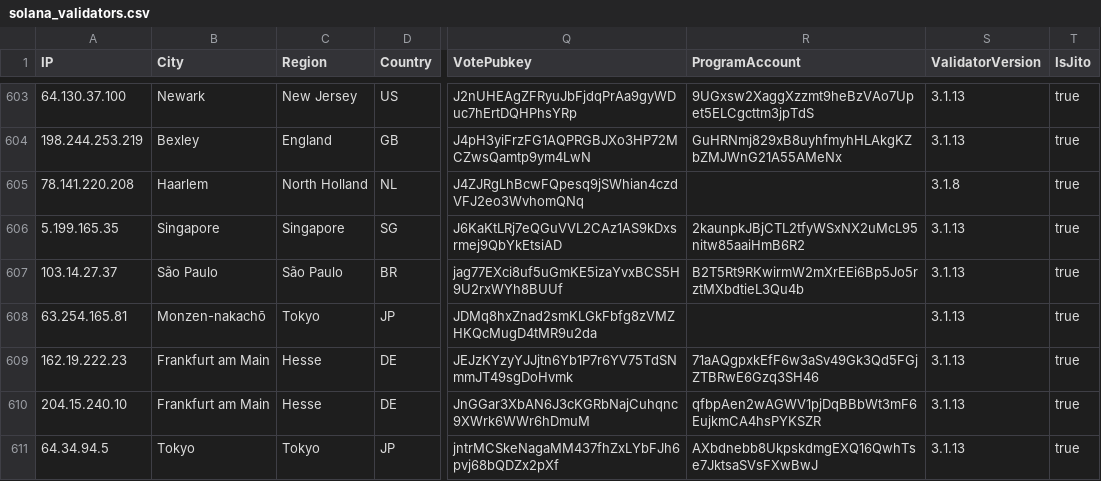
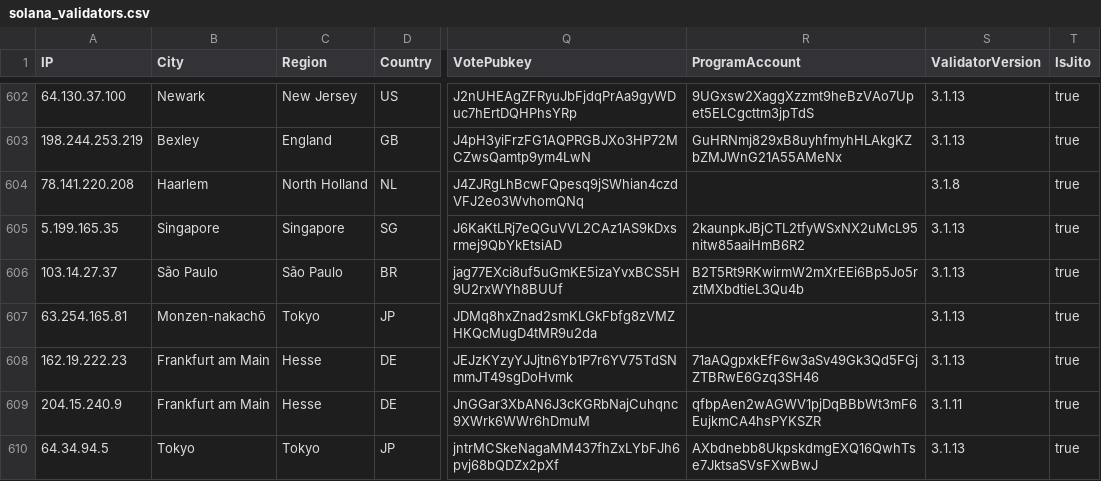
Before and after one commit to iGroza/Solana-Validator-IP-Geolocation, a CSV file: solana_validators.csv, drawn as a sheet; only a part is shown, gaps mark what is left out; addresses are those after the commit; the diff covers the shown part only; the diff names each change by its address in the sheet, - before the commit and + after, or states it on an @@ line.

```diff
--- a/solana_validators.csv
+++ b/solana_validators.csv
-A609 (IP): 204.15.240.10
+A609 (IP): 204.15.240.9
-S609 (ValidatorVersion): 3.1.13
+S609 (ValidatorVersion): 3.1.11
```
Also changed, not shown: 2 added rows, 1 removed row and 66 edited cells elsewhere in this file, 1 other file.
